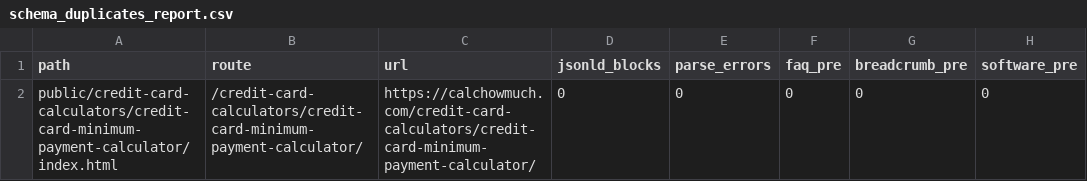
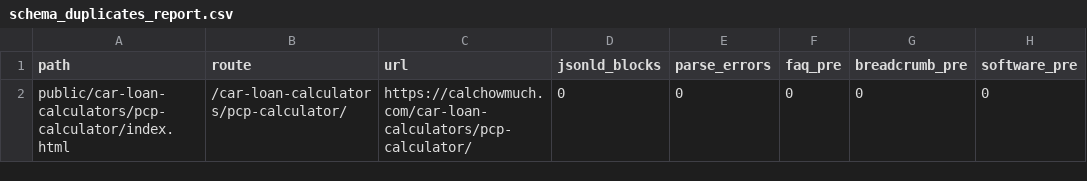
Before and after one commit to kartheekbezawada/calchowmuch, a CSV file: schema_duplicates_report.csv, drawn as a sheet; only a part is shown; the diff names each change by its address in the sheet, - before the commit and + after, or states it on an @@ line.

Commit message:
updated car loan calculator

```diff
--- a/schema_duplicates_report.csv
+++ b/schema_duplicates_report.csv
-A2 (path): public/credit-card-calculators/credit-card-minimum-payment-calculator/index.html
+A2 (path): public/car-loan-calculators/pcp-calculator/index.html
-B2 (route): /credit-card-calculators/credit-card-minimum-payment-calculator/
+B2 (route): /car-loan-calculators/pcp-calculator/
-C2 (url): https://calchowmuch.com/credit-card-calculators/credit-card-minimum-payment-calculator/
+C2 (url): https://calchowmuch.com/car-loan-calculators/pcp-calculator/
```
Also changed, not shown: 39 other files.
